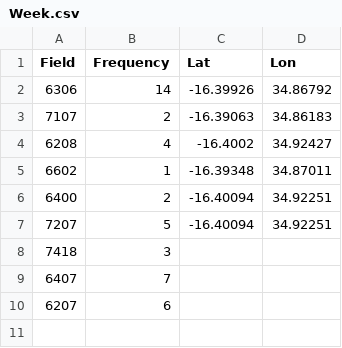
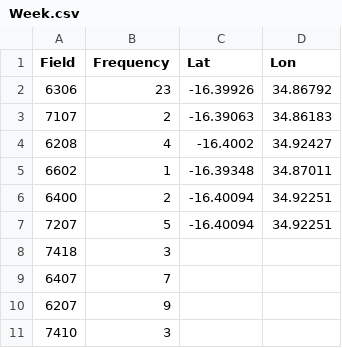
Before and after one commit to Hamza-Nkhumbwa/galanwra, a CSV file: Week.csv, drawn as a sheet.

Commit message:
Update Week.csv

```diff
--- a/Week.csv
+++ b/Week.csv
@@ -1,3 +1,3 @@
 Field,Frequency,Lat,Lon,,
-6306,14,-16.39926,34.86792,,
+6306,23,-16.39926,34.86792,,
 7107,2,-16.39063,34.86183,,
@@ -9,2 +9,3 @@ Field,Frequency,Lat,Lon,,
 6407,7,,,,
-6207,6,,,,
+6207,9,,,,
+7410,3,,,,
```
